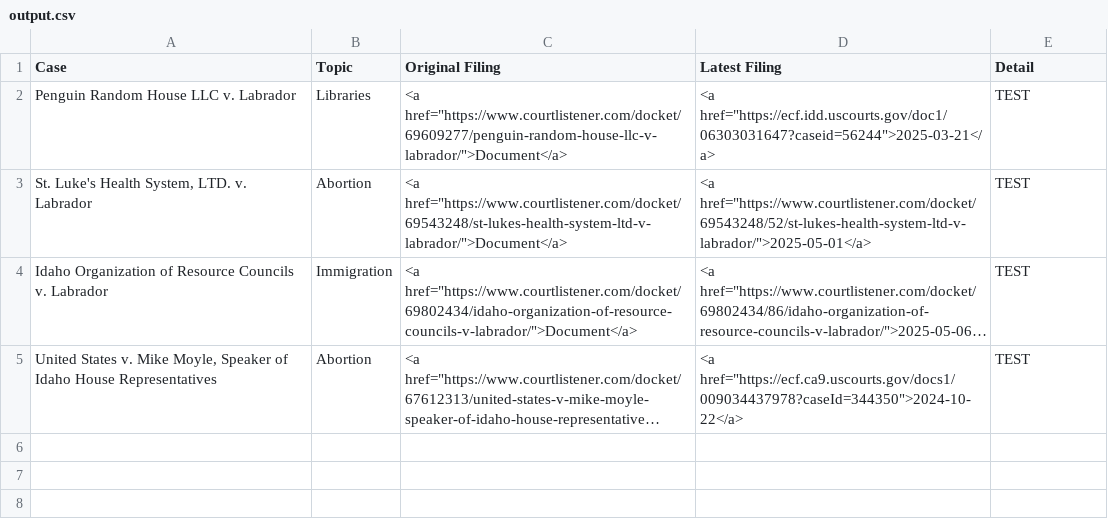
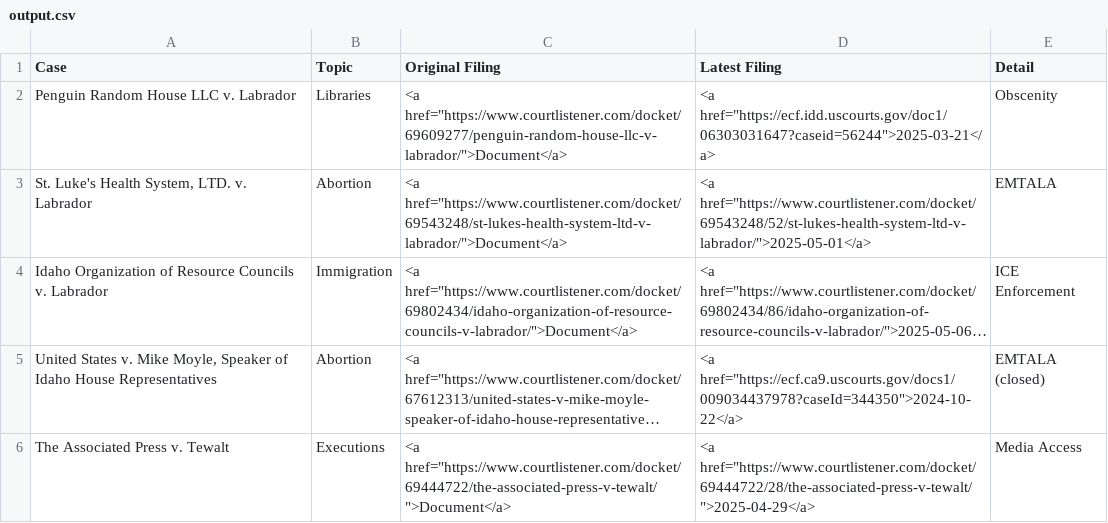
Before and after one commit to loganfinney27/IR-Court-Tracker, a CSV file: output.csv, drawn as a sheet; long unchanged cells end in …; the diff names each change by its address in the sheet, - before the commit and + after, or states it on an @@ line.

```diff
--- a/output.csv
+++ b/output.csv
-E2 (Detail): TEST
+E2 (Detail): Obscenity
-E3 (Detail): TEST
+E3 (Detail): EMTALA
-E4 (Detail): TEST
+E4 (Detail): ICE Enforcement
-E5 (Detail): TEST
+E5 (Detail): EMTALA (closed)
+row 6: The Associated Press v. Tewalt | Executions | <a href="https://www.courtlistener.com/docket/69444722/the-associated-press-v-tewalt/">Document</a> | <a href="https://www.courtlistener.com/docket/69444722/28/the-associated-press-v-tewalt/">2025-04-29</a> | Media Access
```
